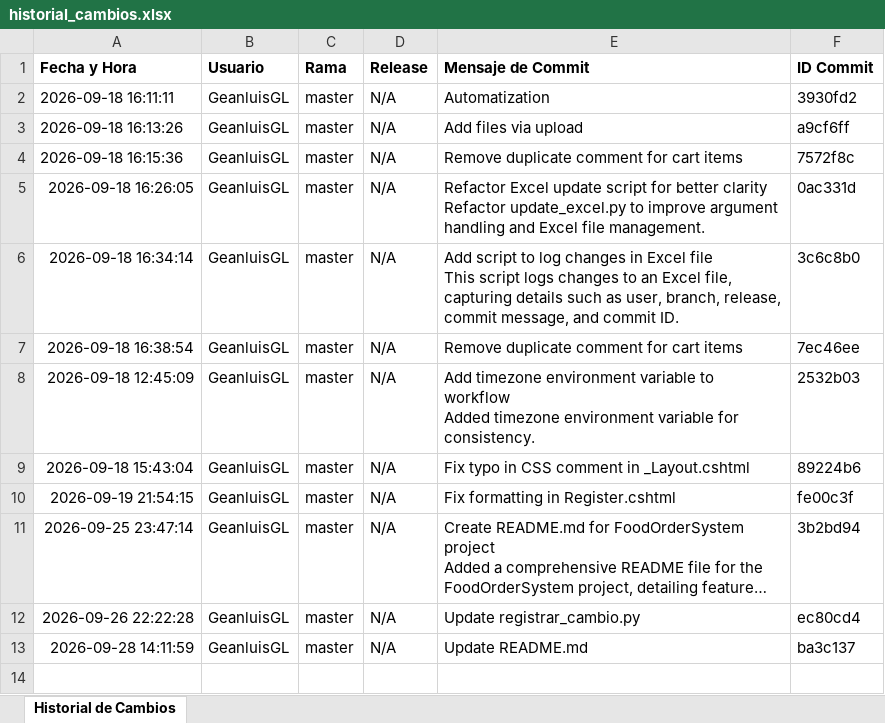
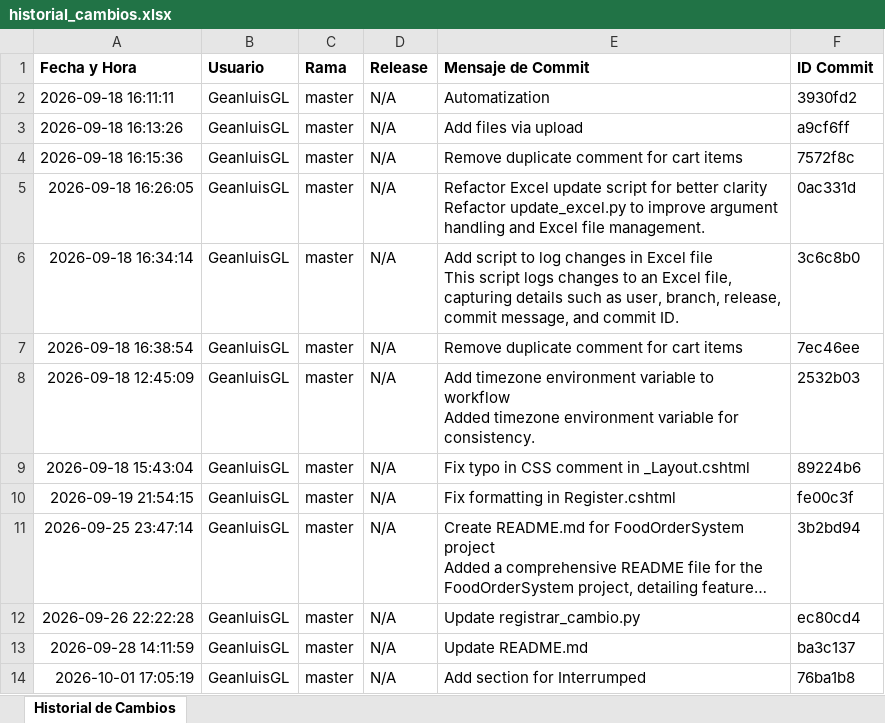
Before and after one commit to GeanluisGL/FoodOrderSystem, an Excel workbook: historial_cambios.xlsx, sheet Historial de Cambios, drawn as a sheet; long unchanged cells end in …; values as stored, in another font and other column widths than the file's, no borders; the diff names each change by its address in the sheet, - before the commit and + after, or states it on an @@ line.

```diff
--- a/historial_cambios.xlsx (sheet Historial de Cambios)
+++ b/historial_cambios.xlsx (sheet Historial de Cambios)
+row 14: 2026-10-01 17:05:19 | GeanluisGL | master | N/A | Add section for Interrumped | 76ba1b8
```
